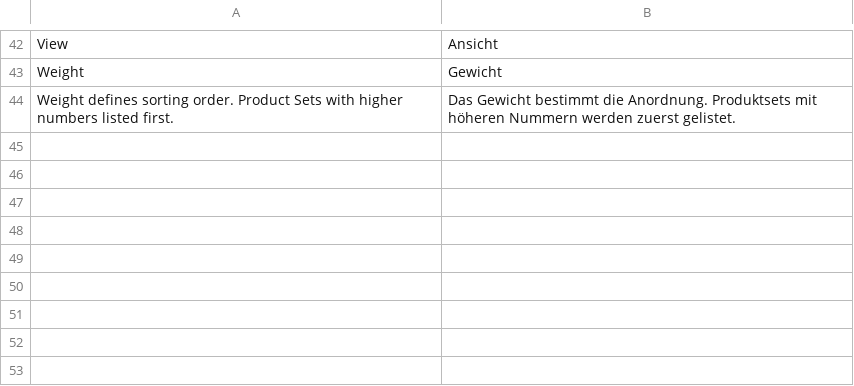
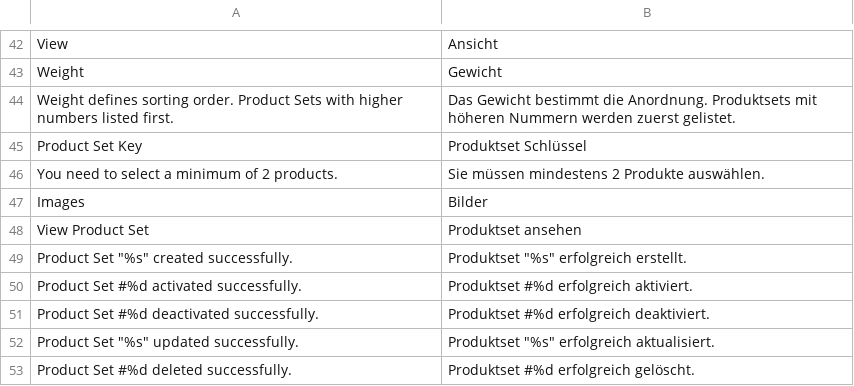
Before and after one commit to spryker/product-set-gui, a CSV file: data/translation/Zed/de_DE.csv, drawn as a sheet; only a part is shown, gaps mark what is left out; the diff names each change by its address in the sheet, - before the commit and + after, or states it on an @@ line.

Commit message:
PS-9975 Partially added translations

```diff
--- a/data/translation/Zed/de_DE.csv
+++ b/data/translation/Zed/de_DE.csv
+row 45: Product Set Key | Produktset Schlüssel
+row 46: You need to select a minimum of 2 products. | Sie müssen mindestens 2 Produkte auswählen.
+row 47: Images | Bilder
+row 48: View Product Set | Produktset ansehen
+row 49: Product Set "%s" created successfully. | Produktset "%s" erfolgreich erstellt.
+row 50: Product Set #%d activated successfully. | Produktset #%d erfolgreich aktiviert.
+row 51: Product Set #%d deactivated successfully. | Produktset #%d erfolgreich deaktiviert.
+row 52: Product Set "%s" updated successfully. | Produktset "%s" erfolgreich aktualisiert.
+row 53: Product Set #%d deleted successfully. | Produktset #%d erfolgreich gelöscht.
```
Also changed, not shown: data/translation/Zed/en_US.csv, 1 other file.
